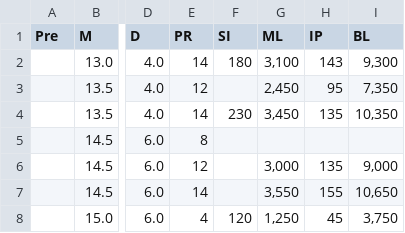
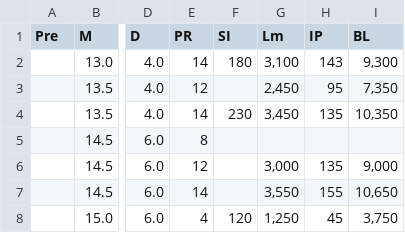
Before and after one commit to Felix-Deng/Aircraft-Tire-Selector, a CSV file: manufacturer_data/tire_data.csv, drawn as a sheet; only a part is shown, gaps mark what is left out; the diff names each change by its address in the sheet, - before the commit and + after, or states it on an @@ line.

```diff
--- a/manufacturer_data/tire_data.csv
+++ b/manufacturer_data/tire_data.csv
-G1: ML
+G1: Lm
```
Also changed, not shown: 4 other files.
